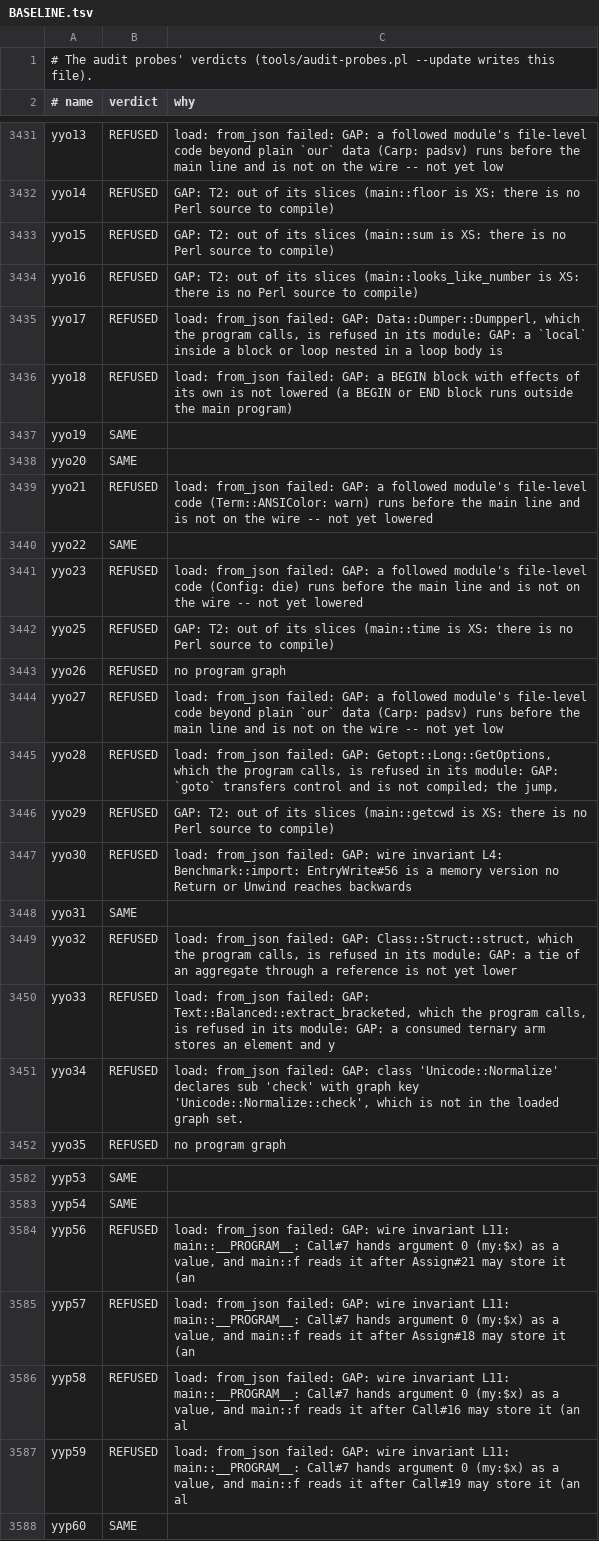
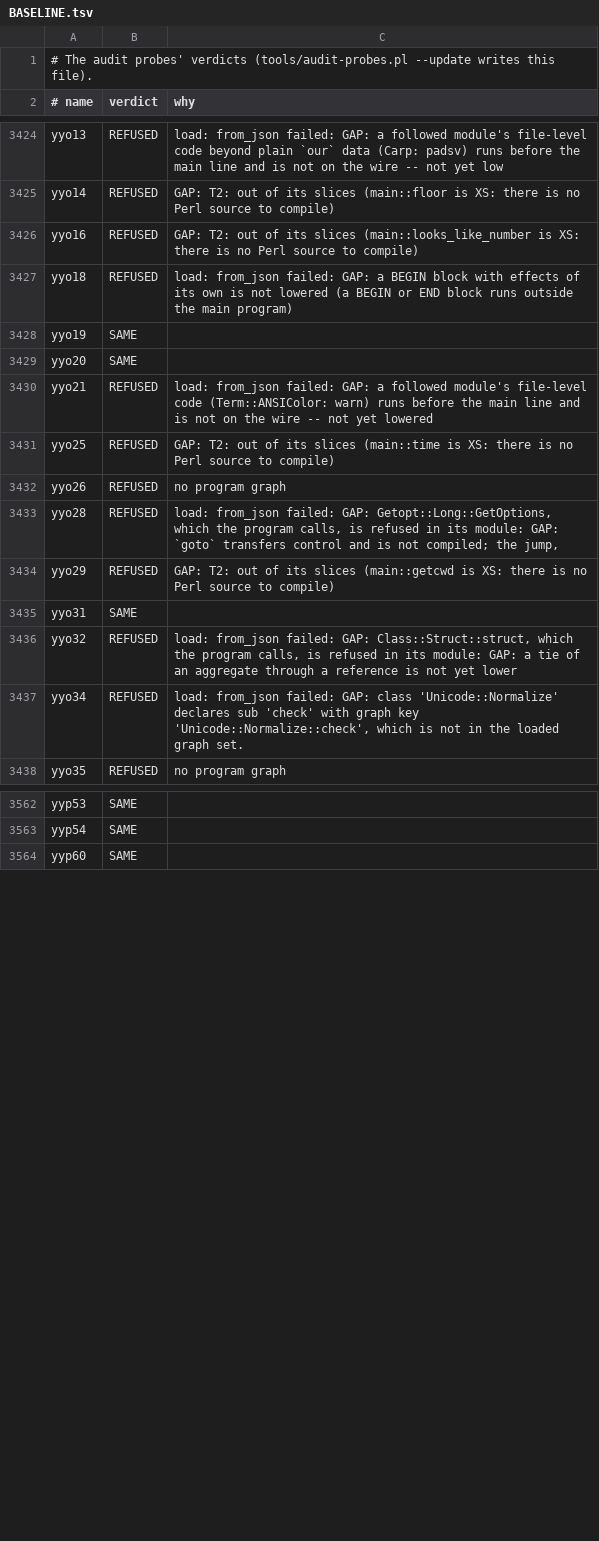
Before and after one commit to perigrin/chalk, a TSV file: t/data/audit-probes/BASELINE.tsv, drawn as a sheet; only a part is shown, gaps mark what is left out; the diff covers the shown part only.

```diff
--- a/t/data/audit-probes/BASELINE.tsv
+++ b/t/data/audit-probes/BASELINE.tsv
@@ -3432,5 +3425,3 @@ yyo13	REFUSED	load: from_json failed: GAP: a followed module's file-level code b
 yyo14	REFUSED	GAP: T2: out of its slices (main::floor is XS: there is no Perl source to compile)
-yyo15	REFUSED	GAP: T2: out of its slices (main::sum is XS: there is no Perl source to compile)
 yyo16	REFUSED	GAP: T2: out of its slices (main::looks_like_number is XS: there is no Perl source to compile)
-yyo17	REFUSED	load: from_json failed: GAP: Data::Dumper::Dumpperl, which the program calls, is refused in its module: GAP: a `local` inside a block or loop nested in a loop body is
 yyo18	REFUSED	load: from_json failed: GAP: a BEGIN block with effects of its own is not lowered (a BEGIN or END block runs outside the main program)
@@ -3439,13 +3430,8 @@ yyo20	SAME
 yyo21	REFUSED	load: from_json failed: GAP: a followed module's file-level code (Term::ANSIColor: warn) runs before the main line and is not on the wire -- not yet lowered
-yyo22	SAME	
-yyo23	REFUSED	load: from_json failed: GAP: a followed module's file-level code (Config: die) runs before the main line and is not on the wire -- not yet lowered
 yyo25	REFUSED	GAP: T2: out of its slices (main::time is XS: there is no Perl source to compile)
 yyo26	REFUSED	no program graph
-yyo27	REFUSED	load: from_json failed: GAP: a followed module's file-level code beyond plain `our` data (Carp: padsv) runs before the main line and is not on the wire -- not yet low
 yyo28	REFUSED	load: from_json failed: GAP: Getopt::Long::GetOptions, which the program calls, is refused in its module: GAP: `goto` transfers control and is not compiled; the jump,
 yyo29	REFUSED	GAP: T2: out of its slices (main::getcwd is XS: there is no Perl source to compile)
-yyo30	REFUSED	load: from_json failed: GAP: wire invariant L4: Benchmark::import: EntryWrite#56 is a memory version no Return or Unwind reaches backwards
 yyo31	SAME	
 yyo32	REFUSED	load: from_json failed: GAP: Class::Struct::struct, which the program calls, is refused in its module: GAP: a tie of an aggregate through a reference is not yet lower
-yyo33	REFUSED	load: from_json failed: GAP: Text::Balanced::extract_bracketed, which the program calls, is refused in its module: GAP: a consumed ternary arm stores an element and y
 yyo34	REFUSED	load: from_json failed: GAP: class 'Unicode::Normalize' declares sub 'check' with graph key 'Unicode::Normalize::check', which is not in the loaded graph set.
@@ -3583,6 +3563,2 @@ yyp53	SAME
 yyp54	SAME	
-yyp56	REFUSED	load: from_json failed: GAP: wire invariant L11: main::__PROGRAM__: Call#7 hands argument 0 (my:$x) as a value, and main::f reads it after Assign#21 may store it (an
-yyp57	REFUSED	load: from_json failed: GAP: wire invariant L11: main::__PROGRAM__: Call#7 hands argument 0 (my:$x) as a value, and main::f reads it after Assign#18 may store it (an
-yyp58	REFUSED	load: from_json failed: GAP: wire invariant L11: main::__PROGRAM__: Call#7 hands argument 0 (my:$x) as a value, and main::f reads it after Call#16 may store it (an al
-yyp59	REFUSED	load: from_json failed: GAP: wire invariant L11: main::__PROGRAM__: Call#7 hands argument 0 (my:$x) as a value, and main::f reads it after Call#19 may store it (an al
 yyp60	SAME	
```
Also changed, not shown: 4 added rows and 13 removed rows elsewhere in this file, 24 other files.
